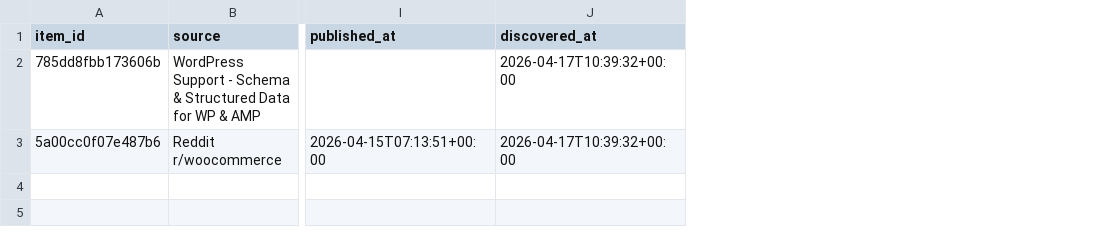
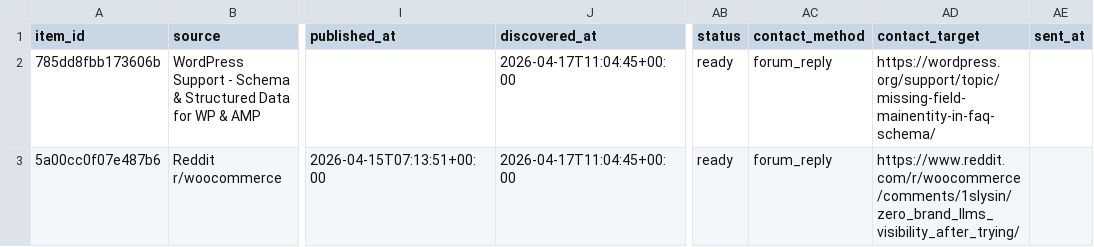
Before and after one commit to Giwaetti/schema-radar-agent-version-2, a CSV file: data/leads.csv, drawn as a sheet; only a part is shown, gaps mark what is left out; the diff names each change by its address in the sheet, - before the commit and + after, or states it on an @@ line.

```diff
--- a/data/leads.csv
+++ b/data/leads.csv
+column AB (status), rows 2-3: ready | ready
+column AC (contact_method), rows 2-3: forum_reply | forum_reply
+column AD (contact_target), rows 2-3: https://wordpress.org/support/topic/missing-field-mainentity-in-faq-schema/ | https://www.reddit.com/r/woocommerce/comments/1slysin/zero_brand_llms_visibility_after_trying/
+column AE (sent_at), empty
-J2:J3 (discovered_at): 2026-04-17T10:39:32+00:00
+J2:J3 (discovered_at): 2026-04-17T11:04:45+00:00
```
Also changed, not shown: data/sales_queue.csv, 4 other files.
